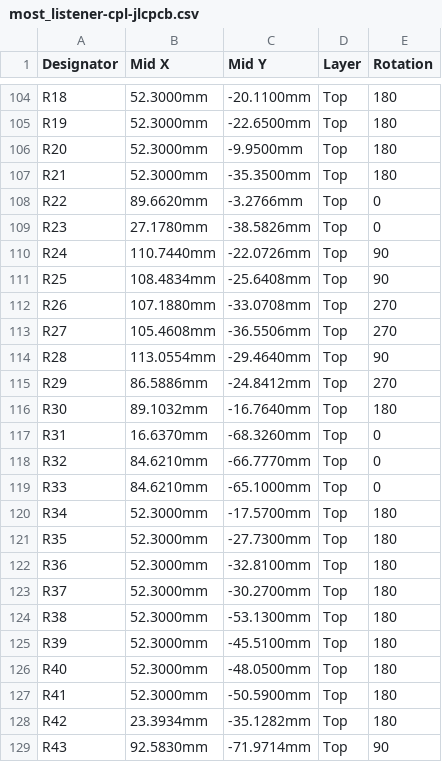
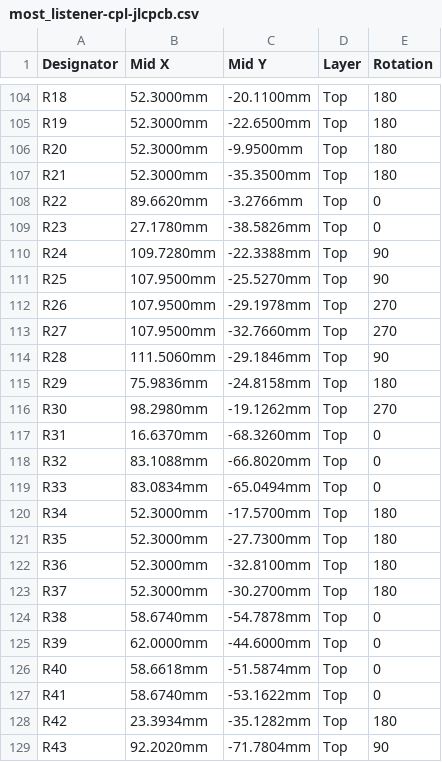
Before and after one commit to Oleg-mk/MOST25-to-AUDIO, a CSV file: listener_hw/fab/most_listener-cpl-jlcpcb.csv, drawn as a sheet; only a part is shown, gaps mark what is left out; the diff covers the shown part only.

```diff
--- a/listener_hw/fab/most_listener-cpl-jlcpcb.csv
+++ b/listener_hw/fab/most_listener-cpl-jlcpcb.csv
@@ -109,12 +109,12 @@ R22,89.6620mm,-3.2766mm,Top,0
 R23,27.1780mm,-38.5826mm,Top,0
-R24,110.7440mm,-22.0726mm,Top,90
-R25,108.4834mm,-25.6408mm,Top,90
-R26,107.1880mm,-33.0708mm,Top,270
-R27,105.4608mm,-36.5506mm,Top,270
-R28,113.0554mm,-29.4640mm,Top,90
-R29,86.5886mm,-24.8412mm,Top,270
-R30,89.1032mm,-16.7640mm,Top,180
+R24,109.7280mm,-22.3388mm,Top,90
+R25,107.9500mm,-25.5270mm,Top,90
+R26,107.9500mm,-29.1978mm,Top,270
+R27,107.9500mm,-32.7660mm,Top,270
+R28,111.5060mm,-29.1846mm,Top,90
+R29,75.9836mm,-24.8158mm,Top,180
+R30,98.2980mm,-19.1262mm,Top,270
 R31,16.6370mm,-68.3260mm,Top,0
-R32,84.6210mm,-66.7770mm,Top,0
-R33,84.6210mm,-65.1000mm,Top,0
+R32,83.1088mm,-66.8020mm,Top,0
+R33,83.0834mm,-65.0494mm,Top,0
 R34,52.3000mm,-17.5700mm,Top,180
@@ -123,7 +123,7 @@ R36,52.3000mm,-32.8100mm,Top,180
 R37,52.3000mm,-30.2700mm,Top,180
-R38,52.3000mm,-53.1300mm,Top,180
-R39,52.3000mm,-45.5100mm,Top,180
-R40,52.3000mm,-48.0500mm,Top,180
-R41,52.3000mm,-50.5900mm,Top,180
+R38,58.6740mm,-54.7878mm,Top,0
+R39,62.0000mm,-44.6000mm,Top,0
+R40,58.6618mm,-51.5874mm,Top,0
+R41,58.6740mm,-53.1622mm,Top,0
 R42,23.3934mm,-35.1282mm,Top,180
-R43,92.5830mm,-71.9714mm,Top,90
+R43,92.2020mm,-71.7804mm,Top,90
```
Also changed, not shown: 94 edited cells elsewhere in this file, listener_hw/fab/most_listener-pos.csv, 19 other files.
